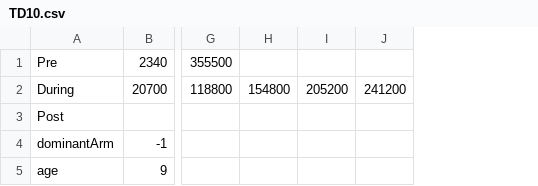
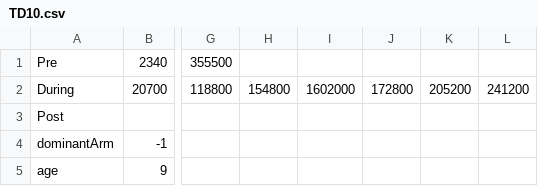
Before and after one commit to ycpan1597/SCH, a CSV file: Timing File/TD10.csv, drawn as a sheet; only a part is shown, gaps mark what is left out; the diff names each change by its address in the sheet, - before the commit and + after, or states it on an @@ line.

```diff
--- a/Timing File/TD10.csv
+++ b/Timing File/TD10.csv
+column I, row 2: 1602000
+column J, row 2: 172800
```
Also changed, not shown: Timing File/CIMT15.csv, 3 other files.
